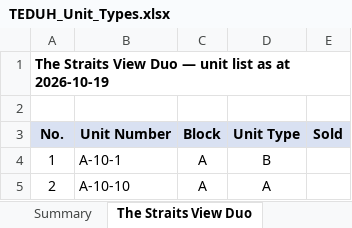
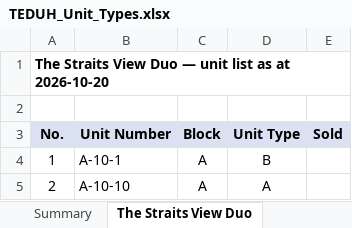
Before and after one commit to smtcu/teduh-tracker, an Excel workbook: docs/downloads/TEDUH_Unit_Types.xlsx, sheet The Straits View Duo, drawn as a sheet; only a part is shown; values as stored, in another font and other column widths than the file's, no borders; the diff names each change by its address in the sheet, - before the commit and + after, or states it on an @@ line.

```diff
--- a/docs/downloads/TEDUH_Unit_Types.xlsx (sheet The Straits View Duo)
+++ b/docs/downloads/TEDUH_Unit_Types.xlsx (sheet The Straits View Duo)
-A1 (No.): …as at 2026-10-19
+A1 (No.): …as at 2026-10-20
```
Also changed, not shown: sheet Summary, sheet HillView Senibong Cove — Block, sheet Parkland by the River — Phase 2, sheet Parkland by the River — Phase 1, sheet Ceros Residences, sheet Permas Heights, docs/downloads/Johor_Teduh_Weekly_Update.xlsx, docs/downloads/Seputeh_Hills_Teduh_Weekly_Update.xlsx, 22 other files.
